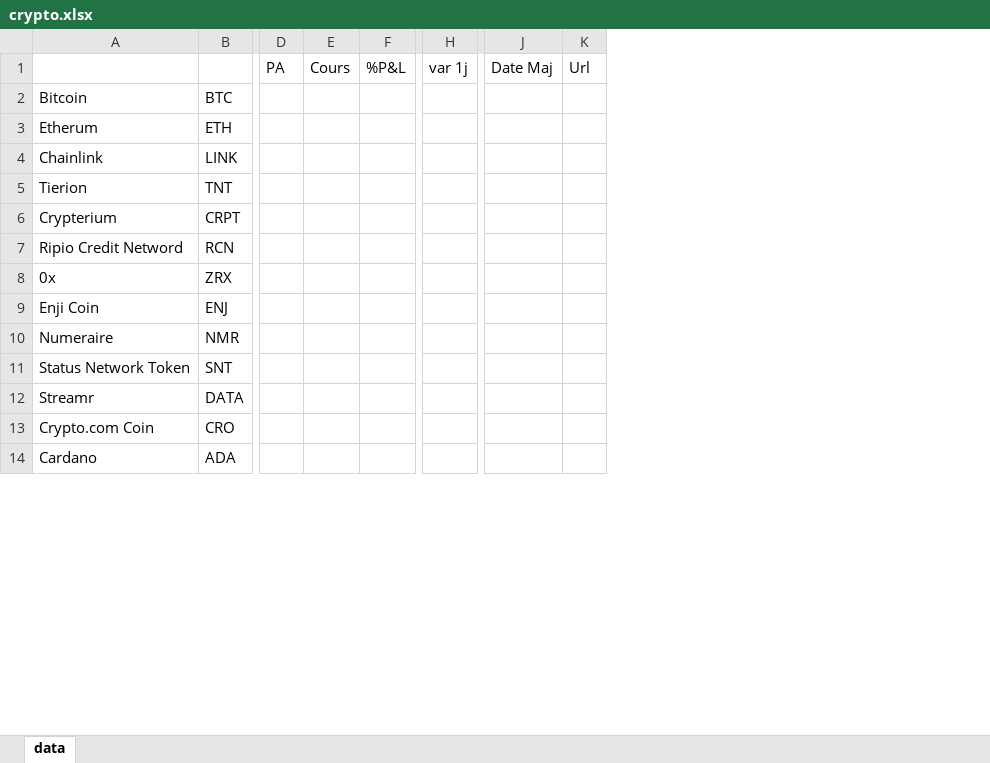
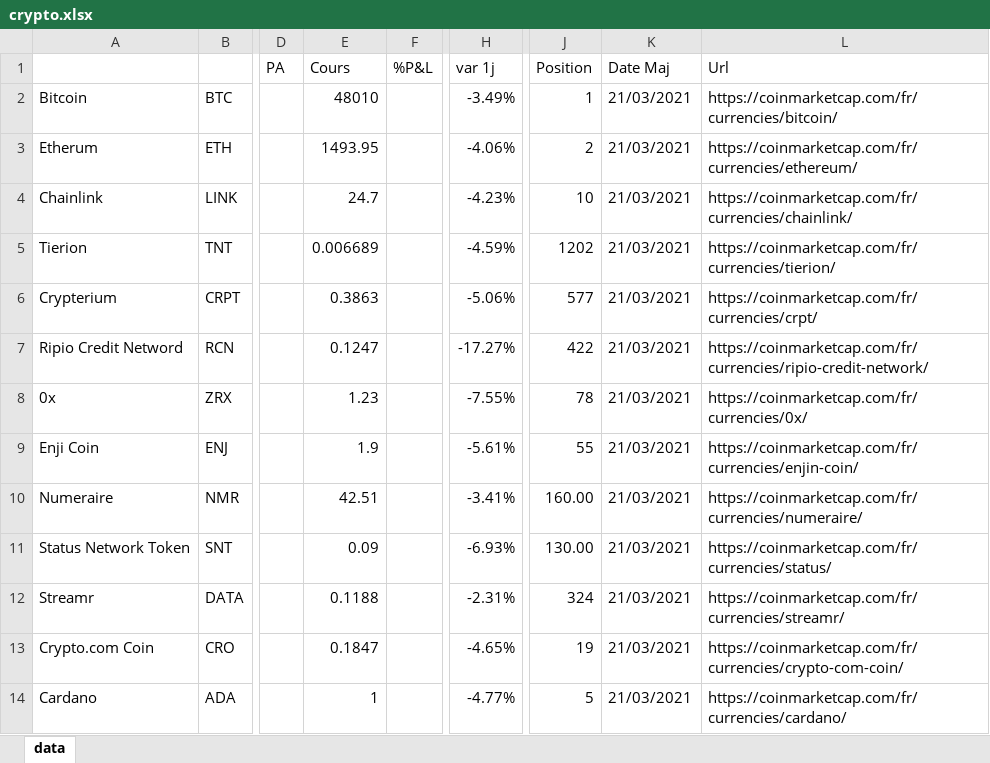
Before and after one commit to didierr2/crypto, an Excel workbook: src/main/resources/crypto.xlsx, sheet data, drawn as a sheet; only a part is shown, gaps mark what is left out; values as stored, in another font and other column widths than the file's, no borders; conditional formats not drawn; removed rows and columns are numbered as before the commit, all else as after; the diff names each change by its address in the sheet, - before the commit and + after, or states it on an @@ line.

Commit message:
Ajout de la récupération du prix / position / variation 1 jour et maj de la feuille excel

```diff
--- a/src/main/resources/crypto.xlsx (sheet data)
+++ b/src/main/resources/crypto.xlsx (sheet data)
-column E (Cours), empty
+column E (Cours), rows 2-14: 48010 | 1493.95 | 24.7 | 0.006689 | 0.3863 | 0.1247 | 1.23 | 1.9 | 42.51 | 0.09 | 0.1188 | 0.1847 | 1
-column H (var 1j), empty
+column H (var 1j), rows 2-14: -3.49% | -4.06% | -4.23% | -4.59% | -5.06% | -17.27% | -7.55% | -5.61% | -3.41% | -6.93% | -2.31% | -4.65% | -4.77%
-column J (Date Maj), empty
-column K (Url), empty
+column J (Position), rows 2-14: 1 | 2 | 10 | 1202 | 577 | 422 | 78 | 55 | 160.00 | 130.00 | 324 | 19 | 5
+column K (Date Maj), rows 2-14: all 21/03/2021
+column L (Url), rows 2-14: https://coinmarketcap.com/fr/currencies/bitcoin/ | https://coinmarketcap.com/fr/currencies/ethereum/ | https://coinmarketcap.com/fr/currencies/chainlink/ | https://coinmarketcap.com/fr/currencies/tierion/ | https://coinmarketcap.com/fr/currencies/crpt/ | https://coinmarketcap.com/fr/currencies/ripio-credit-network/ | https://coinmarketcap.com/fr/currencies/0x/ | https://coinmarketcap.com/fr/currencies/enjin-coin/ | https://coinmarketcap.com/fr/currencies/numeraire/ | https://coinmarketcap.com/fr/currencies/status/ | https://coinmarketcap.com/fr/currencies/streamr/ | https://coinmarketcap.com/fr/currencies/crypto-com-coin/ | https://coinmarketcap.com/fr/currencies/cardano/
```
Also changed, not shown: 9 other files.
